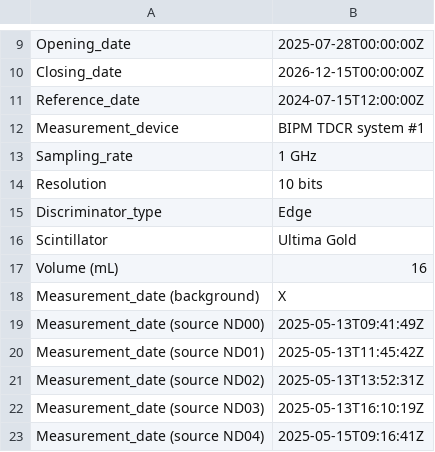
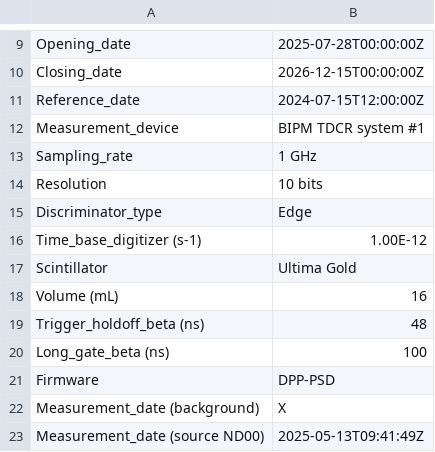
Before and after one commit to RomainCoulon/NuCodeComp, a CSV file: project_files/BIPM.RI(II)-digP2/metadata.csv, drawn as a sheet; only a part is shown, gaps mark what is left out; the shorter side is filled out with more unchanged rows.

Commit message:
Update forms and metadata with Dr Liu

```diff
--- a/project_files/BIPM.RI(II)-digP2/metadata.csv
+++ b/project_files/BIPM.RI(II)-digP2/metadata.csv
@@ -15,4 +15,8 @@ Resolution;10 bits
 Discriminator_type;Edge
+Time_base_digitizer (s-1);1.00E-12
 Scintillator;Ultima Gold
 Volume (mL);16
+Trigger_holdoff_beta (ns);48
+Long_gate_beta (ns);100
+Firmware;DPP-PSD
 Measurement_date (background);X
```
Also changed, not shown: project_files/BIPM.RI(II)-digP1/metadata.csv, project_files/BIPM.RI(II)-digP1/reportingForm.csv, 1 other file.
